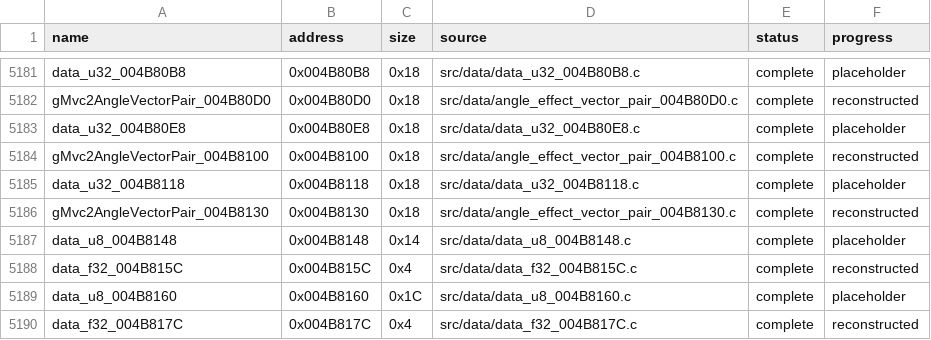
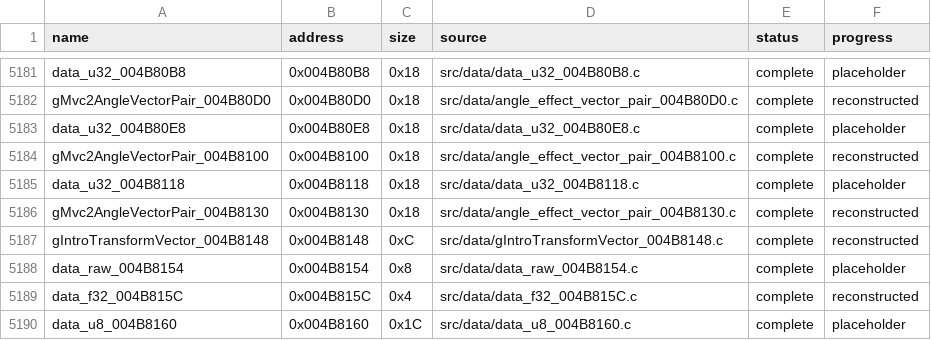
Before and after one commit to g-guthrie/mvc2-ps2-decomp, a CSV file: config/data_matches.csv, drawn as a sheet; only a part is shown, gaps mark what is left out; the shorter side is filled out with more unchanged rows.

Commit message:
Recover directly loaded intro transform vector

```diff
--- a/config/data_matches.csv
+++ b/config/data_matches.csv
@@ -5186,3 +5186,4 @@ data_u32_004B8118,0x004B8118,0x18,src/data/data_u32_004B8118.c,complete,placehol
 gMvc2AngleVectorPair_004B8130,0x004B8130,0x18,src/data/angle_effect_vector_pair_004B8130.c,complete,reconstructed
-data_u8_004B8148,0x004B8148,0x14,src/data/data_u8_004B8148.c,complete,placeholder
+gIntroTransformVector_004B8148,0x004B8148,0xC,src/data/gIntroTransformVector_004B8148.c,complete,reconstructed
+data_raw_004B8154,0x004B8154,0x8,src/data/data_raw_004B8154.c,complete,placeholder
 data_f32_004B815C,0x004B815C,0x4,src/data/data_f32_004B815C.c,complete,reconstructed
```
Also changed, not shown: config/data_units.csv, 4 other files.
